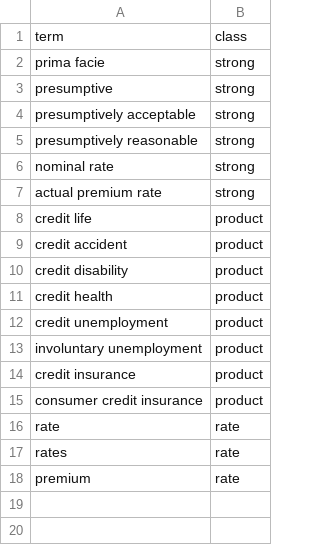
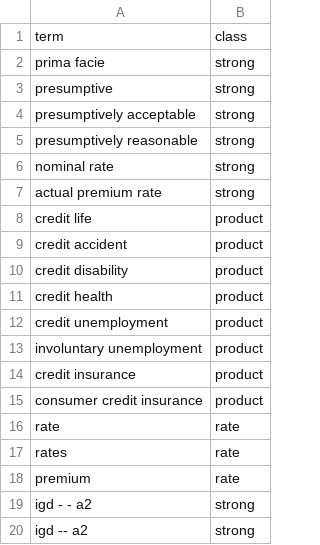
Before and after one commit to eisenhourlabs/Prima-Facie-Rate-Tracker, a CSV file: config/keywords.csv, drawn as a sheet.

```diff
--- a/config/keywords.csv
+++ b/config/keywords.csv
@@ -18 +18,3 @@ rates,rate
 premium,rate
+igd - - a2,strong
+igd -- a2,strong
```
Also changed, not shown: config/official_domains.csv, config/sources.csv, 18 other files.
